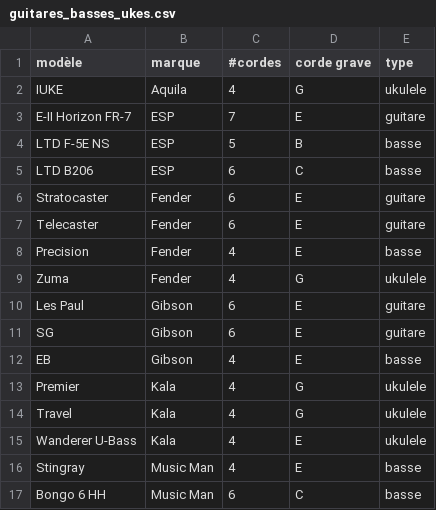
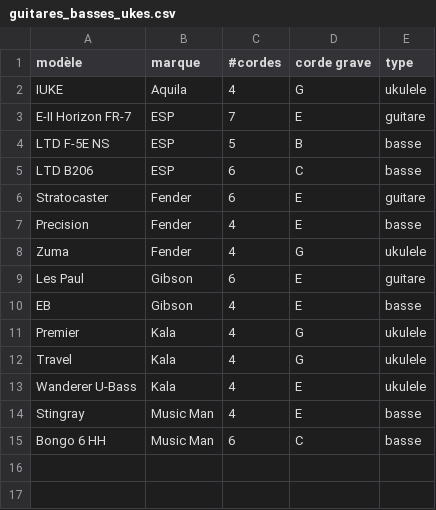
Before and after one commit to mdaquin/mdaquin.github.io, a CSV file: d/guitares_basses_ukes.csv, drawn as a sheet; the diff names each change by its address in the sheet, - before the commit and + after, or states it on an @@ line.

Commit message:
update on guitar toy dataset

```diff
--- a/d/guitares_basses_ukes.csv
+++ b/d/guitares_basses_ukes.csv
-row 7: Telecaster | Fender | 6 | E | guitare
-row 11: SG | Gibson | 6 | E | guitare
```
